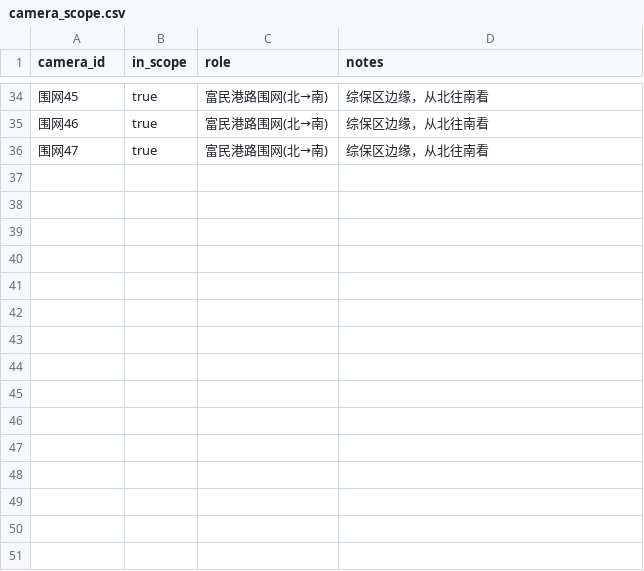
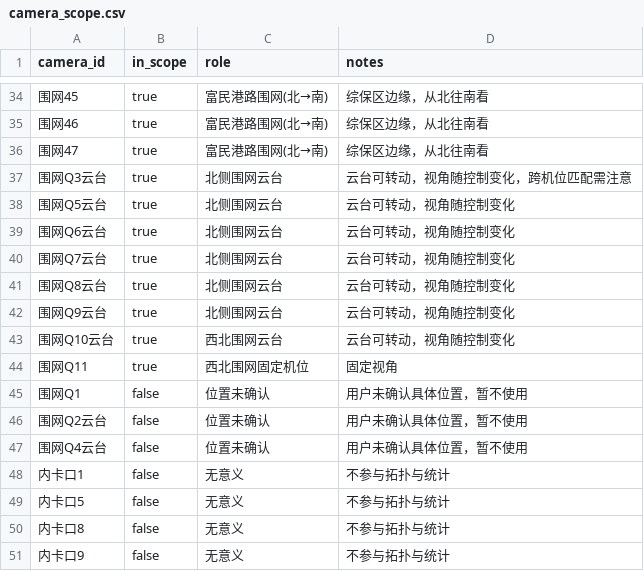
Before and after one commit to BlueberriesChoco/vehicle_tracking_system, a CSV file: config/site/camera_scope.csv, drawn as a sheet; only a part is shown, gaps mark what is left out; the diff names each change by its address in the sheet, - before the commit and + after, or states it on an @@ line.

Commit message:
北侧云台机位接入：机位 101 -> 109，边 178 -> 200
- 新增围网Q3/Q5/Q6/Q7/Q8/Q9/Q10 云台 + Q11 固定机位，均接入相邻围网链
- camera_scope 记录：Q 系列为云台（视角随控制变化，跨机位匹配需注意）
- 排除：围网Q1/Q2/Q4（位置未确认）、内卡口1/5/8/9（无意义）

核对：围网41-47 在第一版落图里就已存在（此前误报为缺失），仅围网40 未落图。

结果：109 机位、200 边、孤立点 3 个、>200 m 长边 8 条

pytest: 416 passed

```diff
--- a/config/site/camera_scope.csv
+++ b/config/site/camera_scope.csv
+row 37: 围网Q3云台 | true | 北侧围网云台 | 云台可转动，视角随控制变化，跨机位匹配需注意
+row 38: 围网Q5云台 | true | 北侧围网云台 | 云台可转动，视角随控制变化
+row 39: 围网Q6云台 | true | 北侧围网云台 | 云台可转动，视角随控制变化
+row 40: 围网Q7云台 | true | 北侧围网云台 | 云台可转动，视角随控制变化
+row 41: 围网Q8云台 | true | 北侧围网云台 | 云台可转动，视角随控制变化
+row 42: 围网Q9云台 | true | 北侧围网云台 | 云台可转动，视角随控制变化
+row 43: 围网Q10云台 | true | 西北围网云台 | 云台可转动，视角随控制变化
+row 44: 围网Q11 | true | 西北围网固定机位 | 固定视角
+row 45: 围网Q1 | false | 位置未确认 | 用户未确认具体位置，暂不使用
+row 46: 围网Q2云台 | false | 位置未确认 | 用户未确认具体位置，暂不使用
+row 47: 围网Q4云台 | false | 位置未确认 | 用户未确认具体位置，暂不使用
+row 48: 内卡口1 | false | 无意义 | 不参与拓扑与统计
+row 49: 内卡口5 | false | 无意义 | 不参与拓扑与统计
+row 50: 内卡口8 | false | 无意义 | 不参与拓扑与统计
+row 51: 内卡口9 | false | 无意义 | 不参与拓扑与统计
```
Also changed, not shown: config/site/topology_edges.csv, 4 other files.
